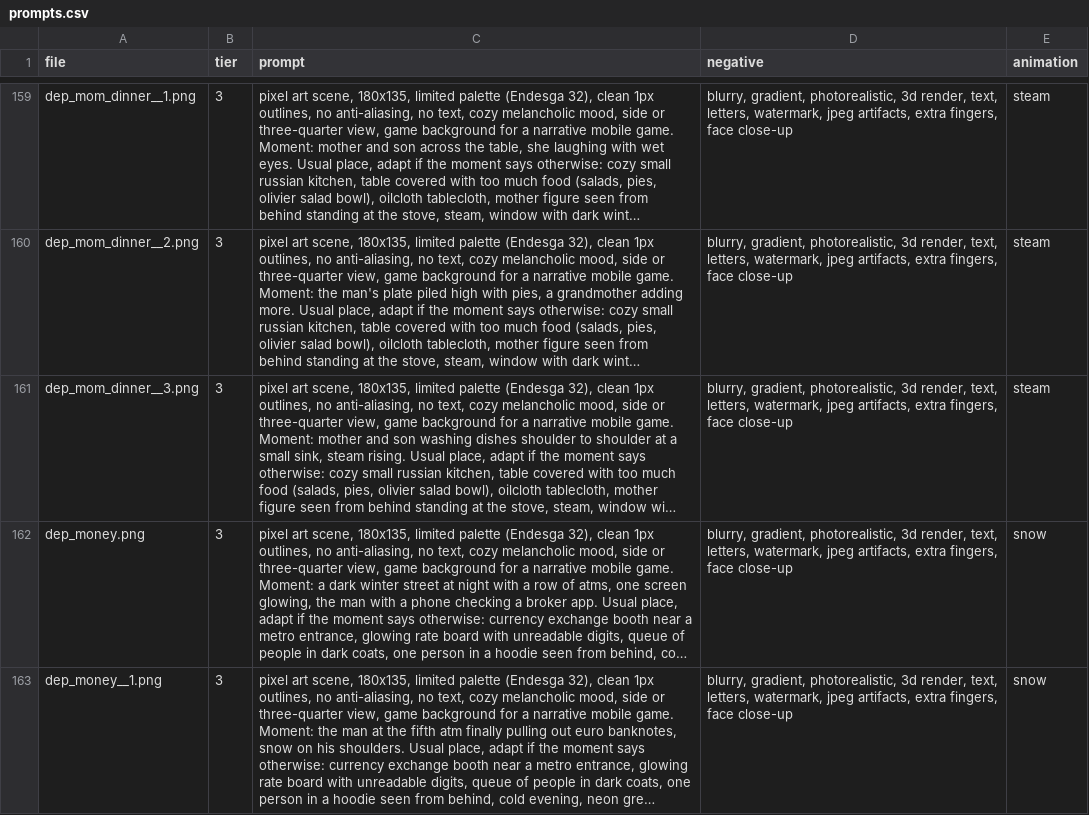
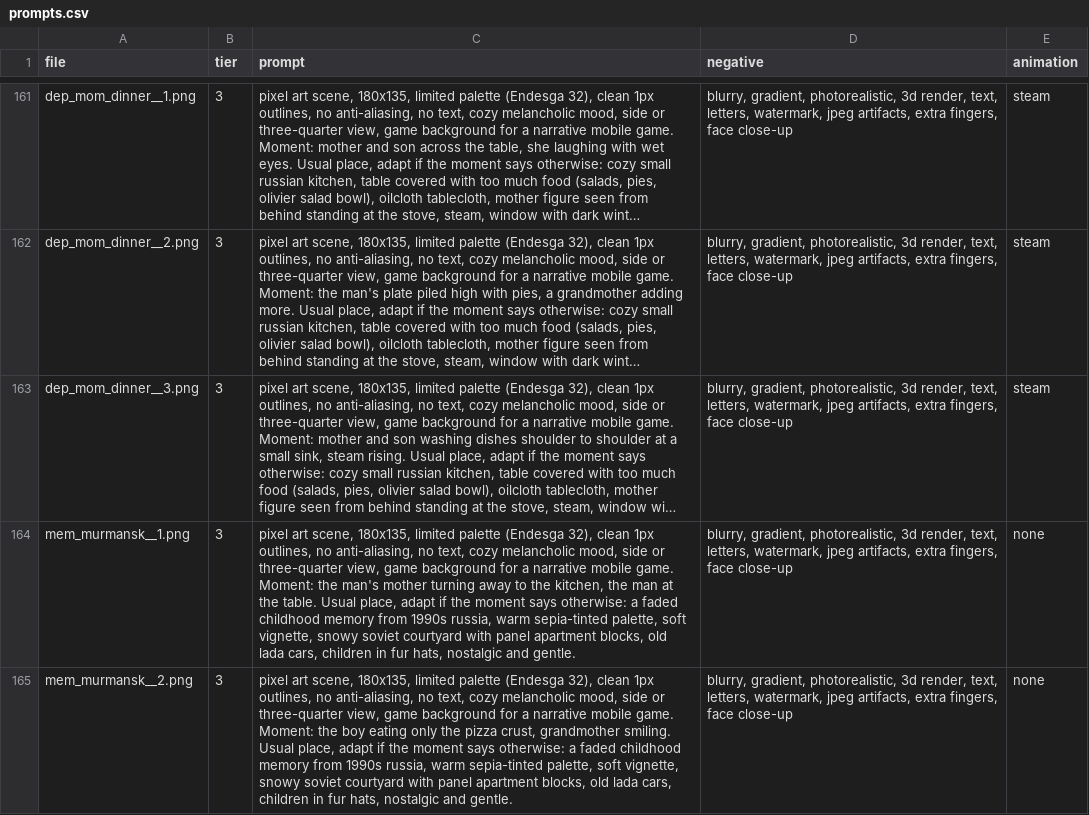
Before and after one commit to Lahmatov/sad-migrants-game, a CSV file: art/prompts.csv, drawn as a sheet; only a part is shown, gaps mark what is left out; the shorter side is filled out with more unchanged rows; long unchanged cells end in …; the diff covers the shown part only; the diff names each change by its address in the sheet, - before the commit and + after, or states it on an @@ line.

```diff
--- a/art/prompts.csv
+++ b/art/prompts.csv
+row 164: mem_murmansk__1.png | 3 | pixel art scene, 180x135, limited palette (Endesga 32), clean 1px outlines, no anti-aliasing, no text, cozy melancholic mood, side or three-quarter view, game background for a narrative mobile game. Moment: the man's mother turning away to the kitchen, the man at the table. Usual place, adapt if the moment says otherwise: a faded childhood memory from 1990s russia, warm sepia-tinted palette, soft vignette, snowy soviet courtyard with panel apartment blocks, old lada cars, children in fur hats, nostalgic and gentle. | blurry, gradient, photorealistic, 3d render, text, letters, watermark, jpeg artifacts, extra fingers, face close-up | none
+row 165: mem_murmansk__2.png | 3 | pixel art scene, 180x135, limited palette (Endesga 32), clean 1px outlines, no anti-aliasing, no text, cozy melancholic mood, side or three-quarter view, game background for a narrative mobile game. Moment: the boy eating only the pizza crust, grandmother smiling. Usual place, adapt if the moment says otherwise: a faded childhood memory from 1990s russia, warm sepia-tinted palette, soft vignette, snowy soviet courtyard with panel apartment blocks, old lada cars, children in fur hats, nostalgic and gentle. | blurry, gradient, photorealistic, 3d render, text, letters, watermark, jpeg artifacts, extra fingers, face close-up | none
```
Also changed, not shown: 6 added rows and 1 edited cell elsewhere in this file, 11 other files.
